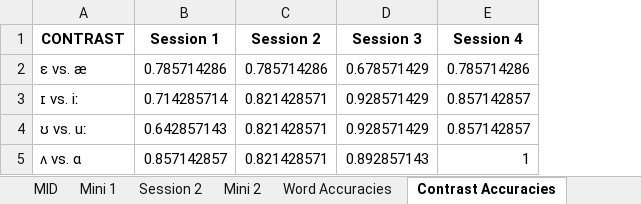
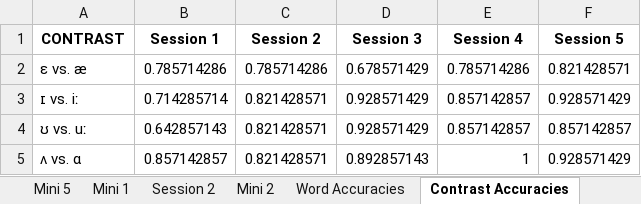
Before and after one commit to haeundev/Masters, an Excel workbook: VR Karting/Results/6170.xlsx, sheet Contrast Accuracies, drawn as a sheet; values as stored, in another font and other column widths than the file's, no borders; the diff names each change by its address in the sheet, - before the commit and + after, or states it on an @@ line.

```diff
--- a/VR Karting/Results/6170.xlsx (sheet Contrast Accuracies)
+++ b/VR Karting/Results/6170.xlsx (sheet Contrast Accuracies)
+sheet tab: Mini 5
+column F (Session 5), rows 2-5: 0.821428571 | 0.928571429 | 0.857142857 | 0.928571429
```
Also changed, not shown: sheet Word Accuracies, other sheet tabs, 1 other file.
